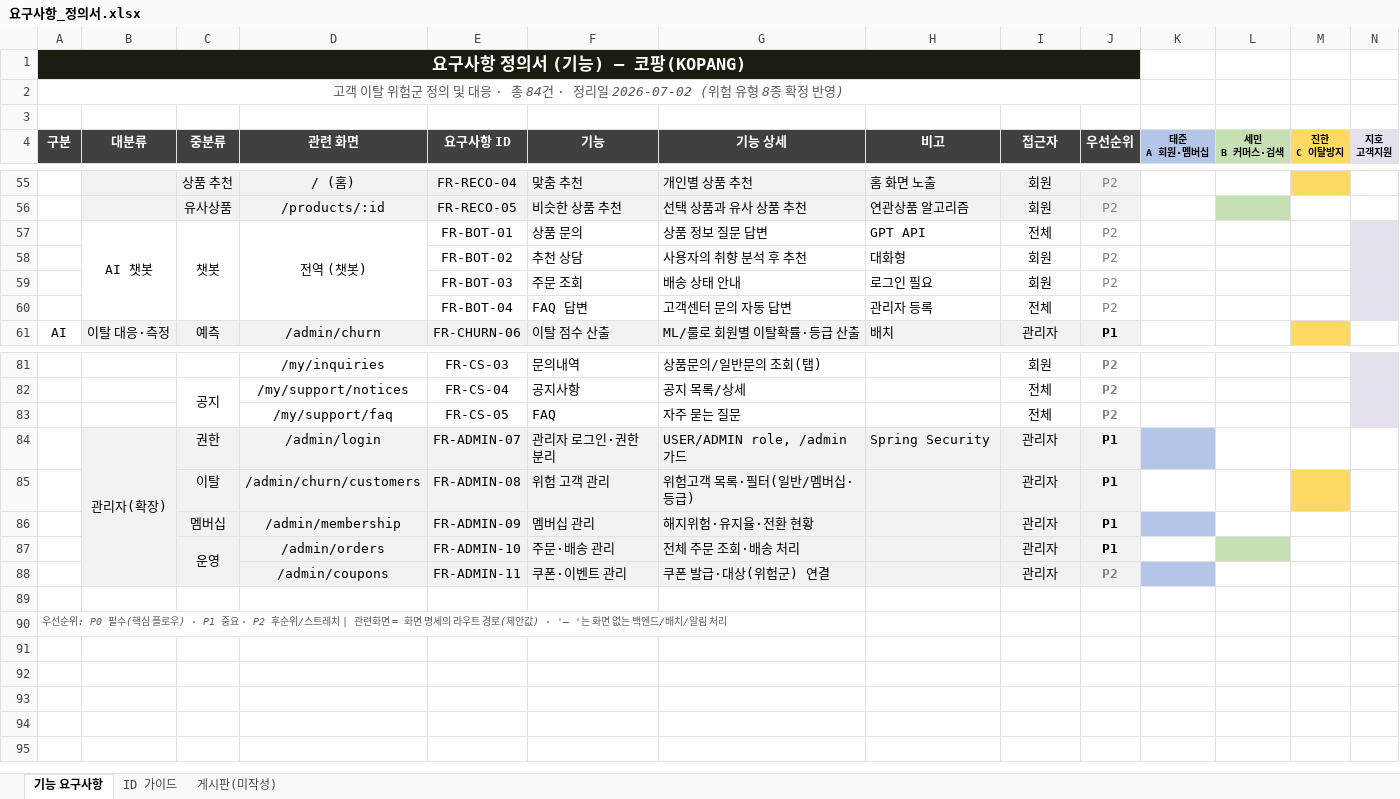
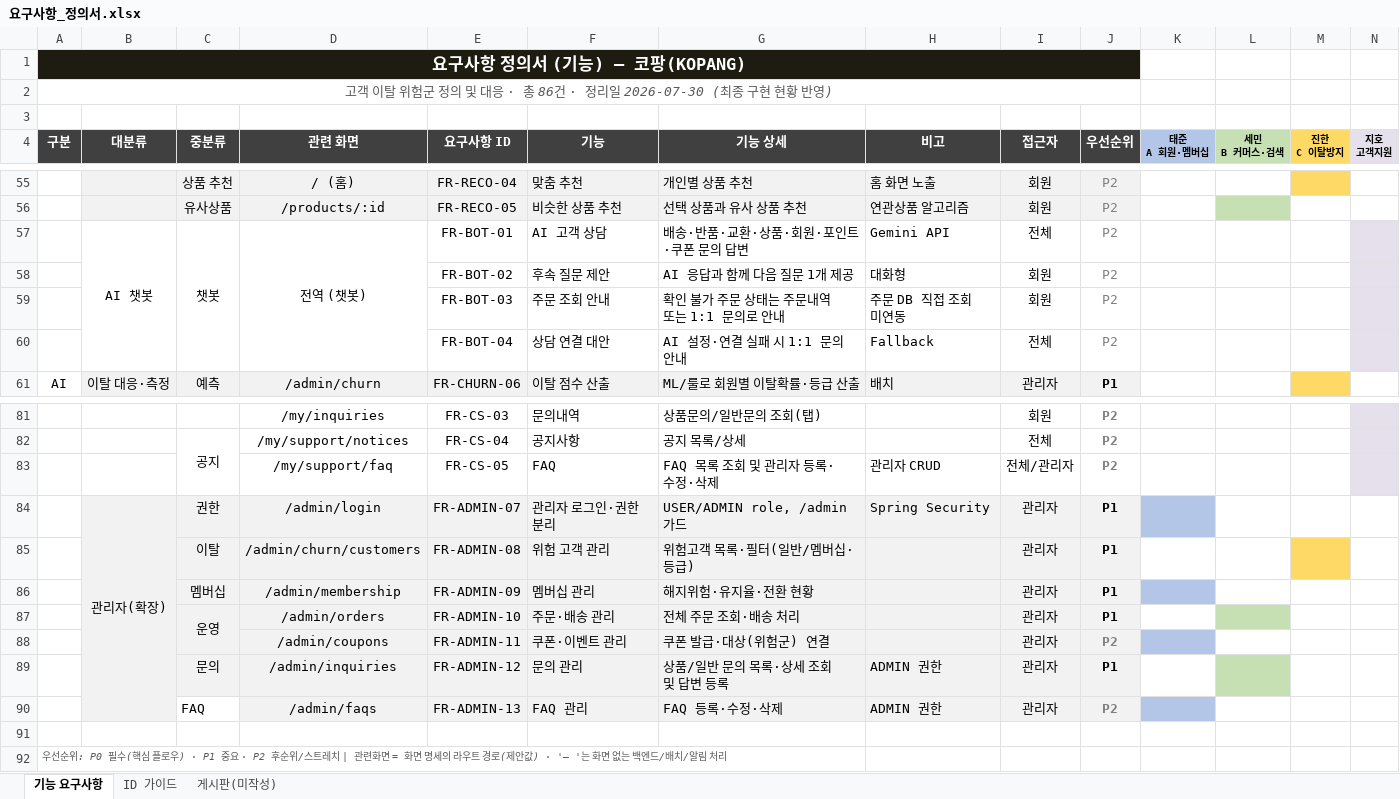
Before and after one commit to Hdev-x/kopang, an Excel workbook: docs/요구사항_정의서.xlsx, sheet 기능 요구사항, drawn as a sheet; only a part is shown, gaps mark what is left out; values as stored, in another font and other column widths than the file's, no borders; the diff names each change by its address in the sheet, - before the commit and + after, or states it on an @@ line.

Commit message:
docs: 고객지원 산출물 및 FAQ 스키마 최신화

```diff
--- a/docs/요구사항_정의서.xlsx (sheet 기능 요구사항)
+++ b/docs/요구사항_정의서.xlsx (sheet 기능 요구사항)
-A2 (구분): …· 총 84건 · 정리일 2026-07-02 (위험 유형 8종 확정 반영)
+A2 (구분): …· 총 86건 · 정리일 2026-07-30 (최종 구현 현황 반영)
-F57 (기능): 상품 문의
+F57 (기능): AI 고객 상담
-G57 (기능 상세): 상품 정보 질문 답변
+G57 (기능 상세): 배송·반품·교환·상품·회원·포인트·쿠폰 문의 답변
-H57 (비고): GPT API
+H57 (비고): Gemini API
-F58 (기능): 추천 상담
+F58 (기능): 후속 질문 제안
-G58 (기능 상세): 사용자의 취향 분석 후 추천
+G58 (기능 상세): AI 응답과 함께 다음 질문 1개 제공
-F59 (기능): 주문 조회
+F59 (기능): 주문 조회 안내
-G59 (기능 상세): 배송 상태 안내
+G59 (기능 상세): 확인 불가 주문 상태는 주문내역 또는 1:1 문의로 안내
-H59 (비고): 로그인 필요
+H59 (비고): 주문 DB 직접 조회 미연동
-F60 (기능): FAQ 답변
+F60 (기능): 상담 연결 대안
-G60 (기능 상세): 고객센터 문의 자동 답변
+G60 (기능 상세): AI 설정·연결 실패 시 1:1 문의 안내
-H60 (비고): 관리자 등록
+H60 (비고): Fallback
-G83 (기능 상세): 자주 묻는 질문
+G83 (기능 상세): FAQ 목록 조회 및 관리자 등록·수정·삭제
-H83 (비고): (empty)
+H83 (비고): 관리자 CRUD
-I83 (접근자): 전체
+I83 (접근자): 전체/관리자
+row 89:  |  | 문의 | /admin/inquiries | FR-ADMIN-12 | 문의 관리 | 상품/일반 문의 목록·상세 조회 및 답변 등록 | ADMIN 권한 | 관리자 | P1
+row 90:  |  | FAQ | /admin/faqs | FR-ADMIN-13 | FAQ 관리 | FAQ 등록·수정·삭제 | ADMIN 권한 | 관리자 | P2
```
Also changed, not shown: sheet 게시판(미작성), docs/DB_스키마.xlsx, 2 other files.
